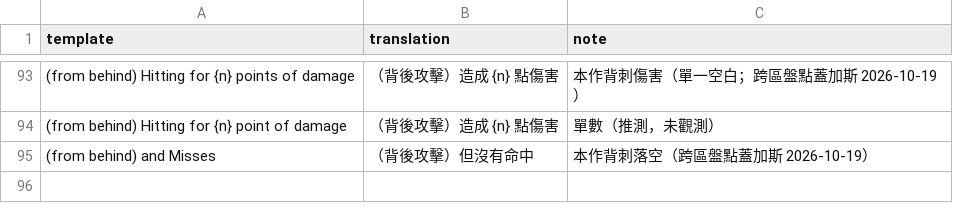
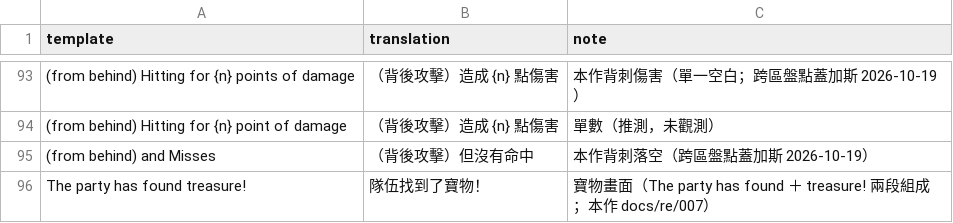
Before and after one commit to wicanr2/secret-of-the-silver-blades-cht, a TSV file: text/composed-templates.tsv, drawn as a sheet; only a part is shown, gaps mark what is left out; the diff names each change by its address in the sheet, - before the commit and + after, or states it on an @@ line.

```diff
--- a/text/composed-templates.tsv
+++ b/text/composed-templates.tsv
+row 96: The party has found treasure! | 隊伍找到了寶物！ | 寶物畫面（The party has found ＋ treasure! 兩段組成；本作 docs/re/007）
```
Also changed, not shown: 4 other files.
